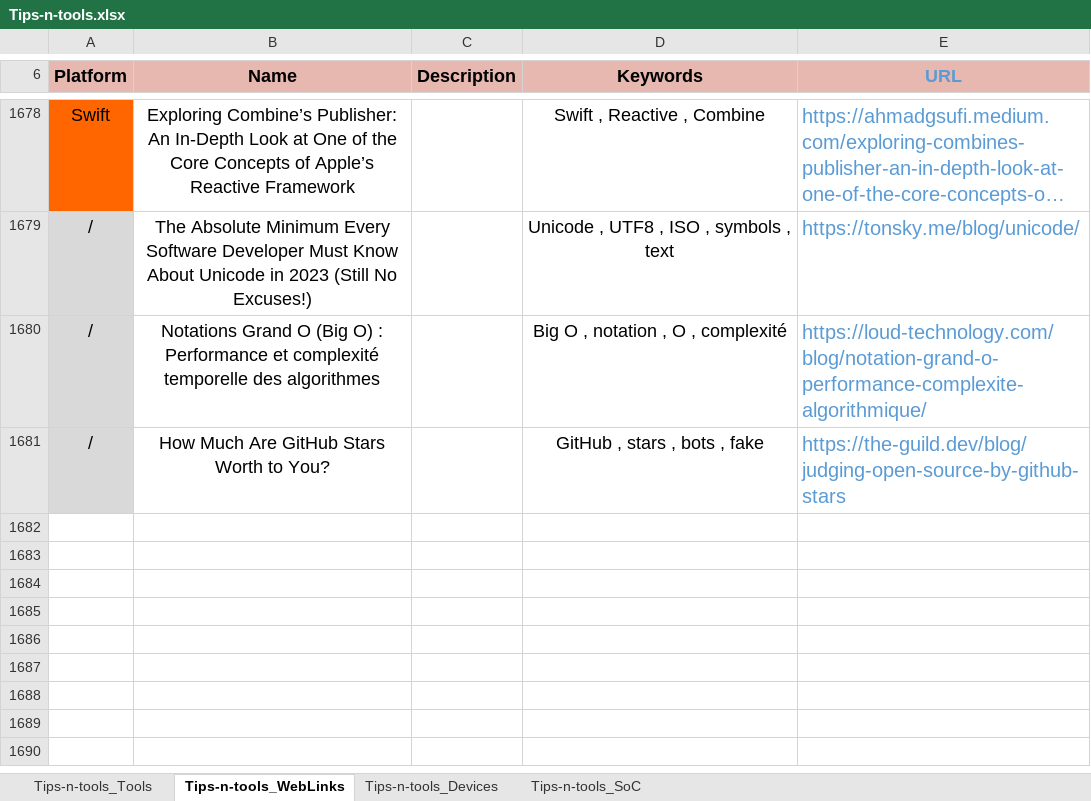
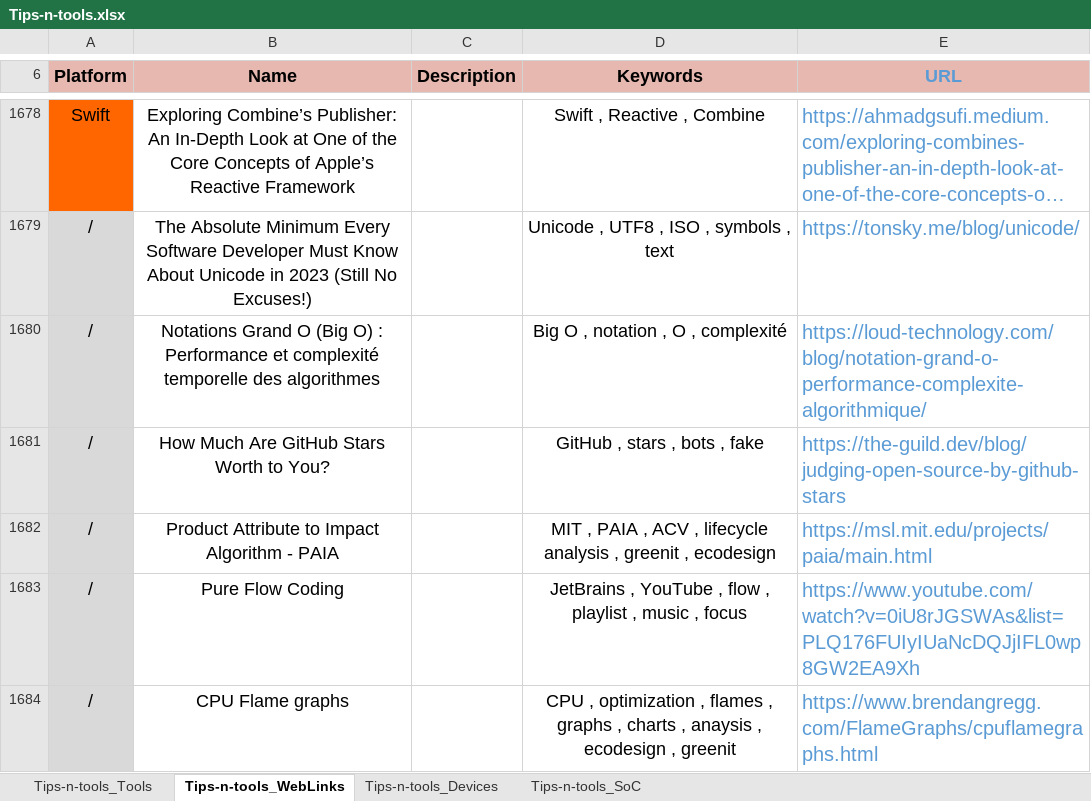
Before and after one commit to pylapp/Tips-tools, an Excel workbook: project/contents/Tips-n-tools.xlsx, sheet Tips-n-tools_WebLinks, drawn as a sheet; only a part is shown, gaps mark what is left out; long unchanged cells end in …; values as stored, in another font and other column widths than the file's, no borders; the diff names each change by its address in the sheet, - before the commit and + after, or states it on an @@ line.

Commit message:
chore(content): more entries
In TOOLZ:
- Vinegar: Safari extension for YouTube
- ElipticCurvKeyPar: for using of Secure Enclave on iOS and Apple stuff
- CertificateSigningRequest: to generate certificates request on macOS and Apple stuff programatically
- Mermaid layout: to draw diagrams and charts for GitLab doc
- Tracy: frame tracer
- Sherloq: forensic tool for pictures

In WEBZ:
- publication about LCA with MIT
- list of sounds by JetBrains for focus
- publication about CPU flame graphs

Signed-off-by: Pierre-Yves Lapersonne <dev@pylapersonne.info>

```diff
--- a/project/contents/Tips-n-tools.xlsx (sheet Tips-n-tools_WebLinks)
+++ b/project/contents/Tips-n-tools.xlsx (sheet Tips-n-tools_WebLinks)
+row 1682: / | Product Attribute to Impact Algorithm - PAIA |  | MIT , PAIA , ACV , lifecycle analysis , greenit , ecodesign | https://msl.mit.edu/projects/paia/main.html
+row 1683: / | Pure Flow Coding |  | JetBrains , YouTube , flow , playlist , music , focus | https://www.youtube.com/watch?v=0iU8rJGSWAs&list=PLQ176FUIyIUaNcDQJjIFL0wp8GW2EA9Xh
+row 1684: / | CPU Flame graphs |  | CPU , optimization , flames , graphs , charts , anaysis , ecodesign , greenit | https://www.brendangregg.com/FlameGraphs/cpuflamegraphs.html
```
Also changed, not shown: sheet Tips-n-tools_Tools, 10 other files.
